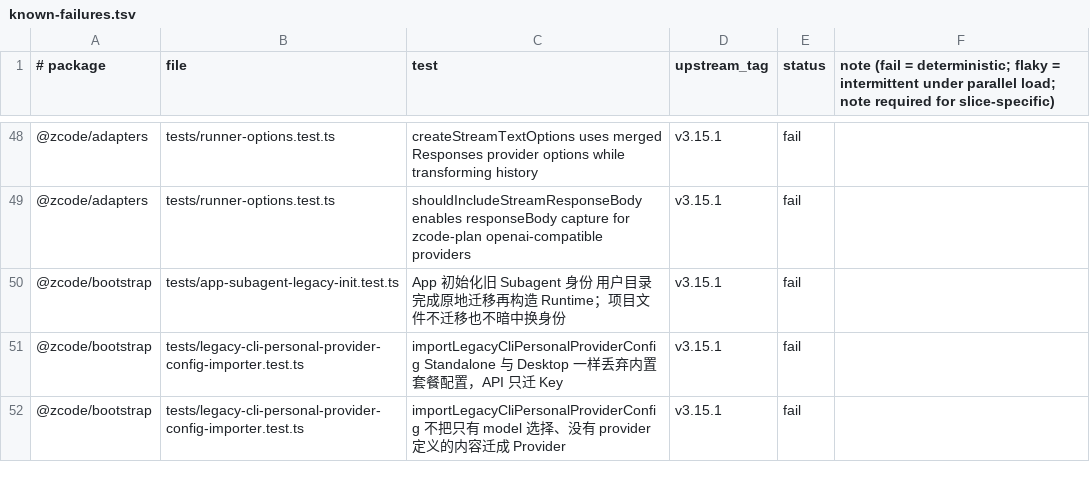
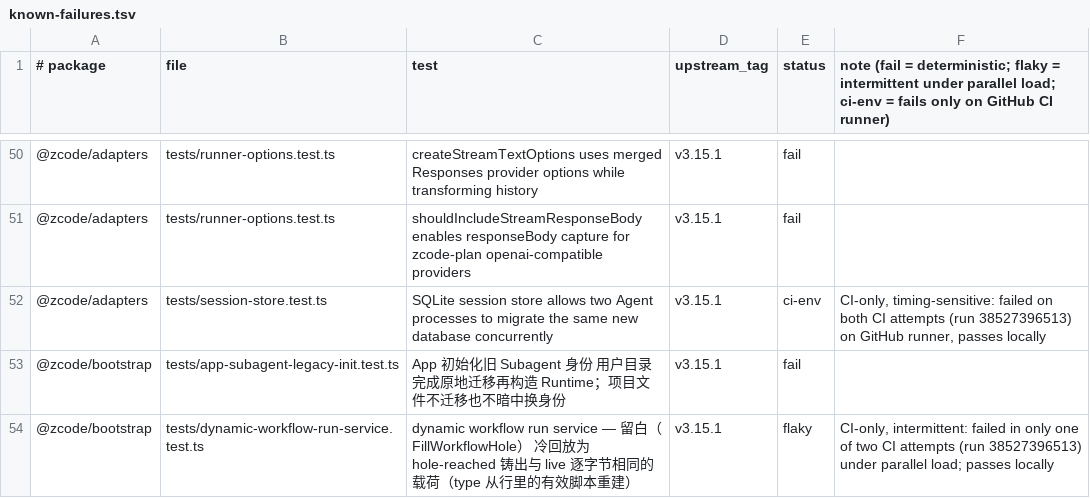
Before and after one commit to Bssn520/zcode-cli-plus, a TSV file: ci/known-failures.tsv, drawn as a sheet; only a part is shown, gaps mark what is left out; the shorter side is filled out with more unchanged rows; the diff covers the shown part only.

Commit message:
fix(ci): classify CI-only failures and document node-repl-host patch

```diff
--- a/ci/known-failures.tsv
+++ b/ci/known-failures.tsv
@@ -1 +1 @@
-# package	file	test	upstream_tag	status	note  (fail = deterministic; flaky = intermittent under parallel load; note required for slice-specific)
+# package	file	test	upstream_tag	status	note  (fail = deterministic; flaky = intermittent under parallel load; ci-env = fails only on GitHub CI runner)
@@ -49,2 +51,4 @@
 @zcode/adapters	tests/runner-options.test.ts	shouldIncludeStreamResponseBody enables responseBody capture for zcode-plan openai-compatible providers	v3.15.1	fail	
+@zcode/adapters	tests/session-store.test.ts	SQLite session store allows two Agent processes to migrate the same new database concurrently	v3.15.1	ci-env	CI-only, timing-sensitive: failed on both CI attempts (run 38527396513) on GitHub runner, passes locally
 @zcode/bootstrap	tests/app-subagent-legacy-init.test.ts	App 初始化旧 Subagent 身份 用户目录完成原地迁移再构造 Runtime；项目文件不迁移也不暗中换身份	v3.15.1	fail	
+@zcode/bootstrap	tests/dynamic-workflow-run-service.test.ts	dynamic workflow run service — 留白（FillWorkflowHole） 冷回放为 hole-reached 铸出与 live 逐字节相同的载荷（type 从行里的有效脚本重建）	v3.15.1	flaky	CI-only, intermittent: failed in only one of two CI attempts (run 38527396513) under parallel load; passes locally
```
Also changed, not shown: 16 added rows elsewhere in this file, 1 other file.
